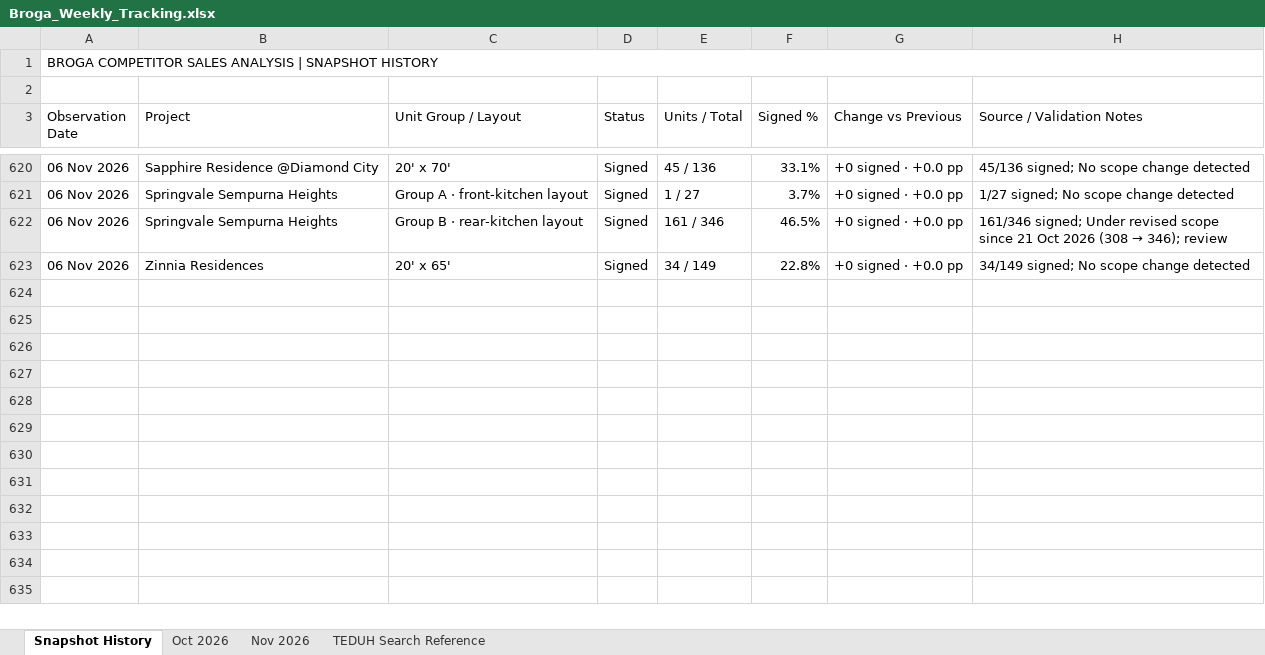
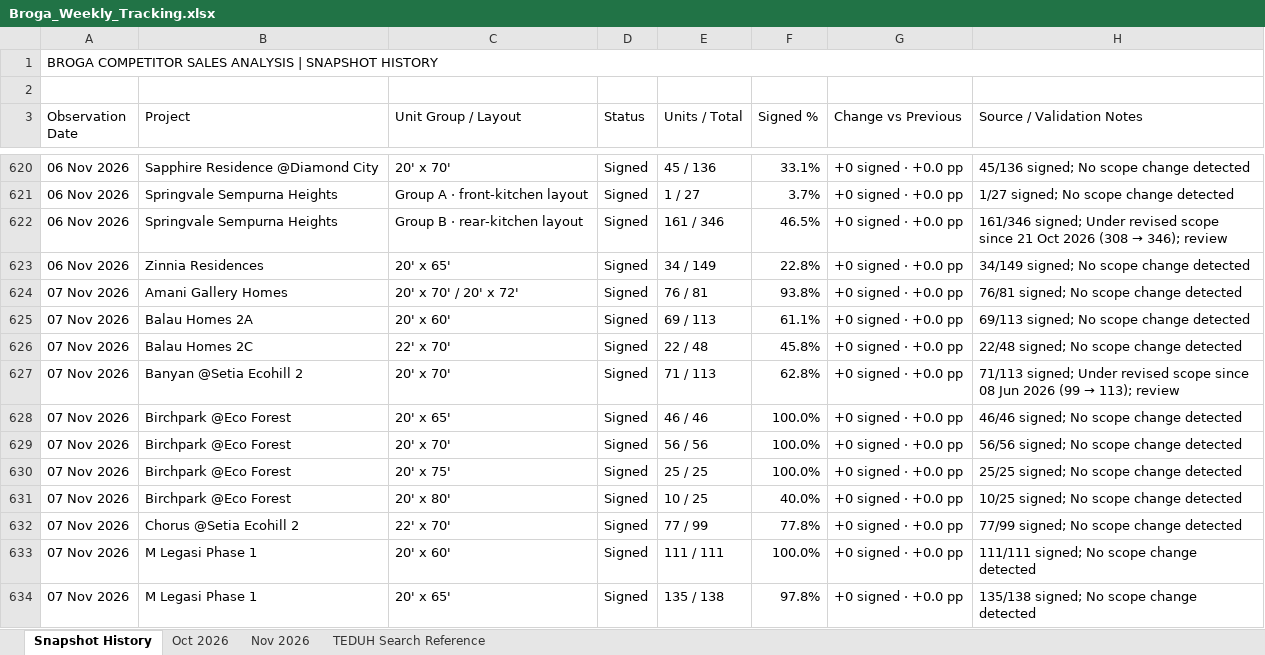
Before and after one commit to lumcy-abc/broga-competitor-sales-dashboard, an Excel workbook: Broga_Weekly_Tracking.xlsx, sheet Snapshot History, drawn as a sheet; only a part is shown, gaps mark what is left out; values as stored, in another font and other column widths than the file's, no cell formats; the diff covers the shown part only; the diff names each change by its address in the sheet, - before the commit and + after, or states it on an @@ line.

```diff
--- a/Broga_Weekly_Tracking.xlsx (sheet Snapshot History)
+++ b/Broga_Weekly_Tracking.xlsx (sheet Snapshot History)
+row 624: 07 Nov 2026 | Amani Gallery Homes | 20' x 70' / 20' x 72' | Signed | 76 / 81 | 93.8% | +0 signed · +0.0 pp | 76/81 signed; No scope change detected
+row 625: 07 Nov 2026 | Balau Homes 2A | 20' x 60' | Signed | 69 / 113 | 61.1% | +0 signed · +0.0 pp | 69/113 signed; No scope change detected
+row 626: 07 Nov 2026 | Balau Homes 2C | 22' x 70' | Signed | 22 / 48 | 45.8% | +0 signed · +0.0 pp | 22/48 signed; No scope change detected
+row 627: 07 Nov 2026 | Banyan @Setia Ecohill 2 | 20' x 70' | Signed | 71 / 113 | 62.8% | +0 signed · +0.0 pp | 71/113 signed; Under revised scope since 08 Jun 2026 (99 → 113); review
+row 628: 07 Nov 2026 | Birchpark @Eco Forest | 20' x 65' | Signed | 46 / 46 | 100.0% | +0 signed · +0.0 pp | 46/46 signed; No scope change detected
+row 629: 07 Nov 2026 | Birchpark @Eco Forest | 20' x 70' | Signed | 56 / 56 | 100.0% | +0 signed · +0.0 pp | 56/56 signed; No scope change detected
+row 630: 07 Nov 2026 | Birchpark @Eco Forest | 20' x 75' | Signed | 25 / 25 | 100.0% | +0 signed · +0.0 pp | 25/25 signed; No scope change detected
+row 631: 07 Nov 2026 | Birchpark @Eco Forest | 20' x 80' | Signed | 10 / 25 | 40.0% | +0 signed · +0.0 pp | 10/25 signed; No scope change detected
+row 632: 07 Nov 2026 | Chorus @Setia Ecohill 2 | 22' x 70' | Signed | 77 / 99 | 77.8% | +0 signed · +0.0 pp | 77/99 signed; No scope change detected
+row 633: 07 Nov 2026 | M Legasi Phase 1 | 20' x 60' | Signed | 111 / 111 | 100.0% | +0 signed · +0.0 pp | 111/111 signed; No scope change detected
+row 634: 07 Nov 2026 | M Legasi Phase 1 | 20' x 65' | Signed | 135 / 138 | 97.8% | +0 signed · +0.0 pp | 135/138 signed; No scope change detected
```
Also changed, not shown: 11 added rows elsewhere in this sheet, sheet Nov 2026, cell formats, Broga_Competitor_Sales_Analysis.xlsx, Broga_Daily_Tracking.xlsx.
